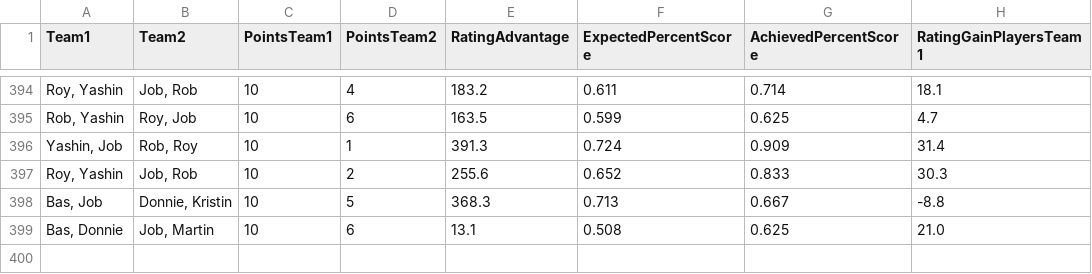
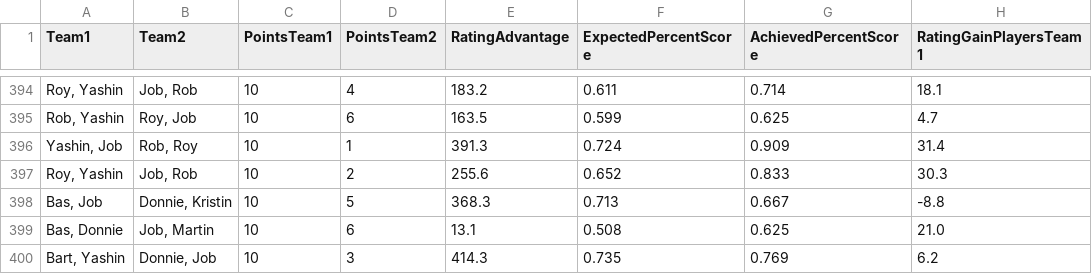
Before and after one commit to BartvonMeijenfeldt/fussball_rankings, a CSV file: calculations.csv, drawn as a sheet; only a part is shown, gaps mark what is left out; the diff names each change by its address in the sheet, - before the commit and + after, or states it on an @@ line.

```diff
--- a/calculations.csv
+++ b/calculations.csv
+row 400: Bart, Yashin | Donnie, Job | 10 | 3 | 414.3 | 0.735 | 0.769 | 6.2
```
Also changed, not shown: beta_ratings.csv, results_table_football.csv, 1 other file.
